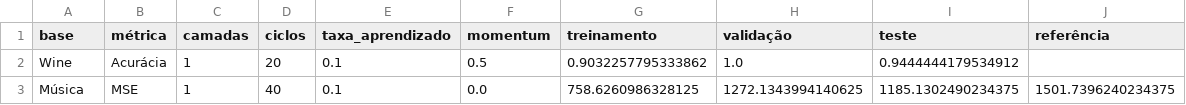
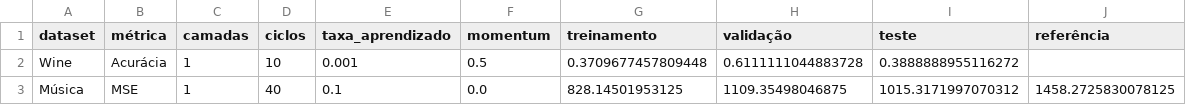
Before and after one commit to viniciusdutra314/neural_network_course, a CSV file: projeto_01/relatorio/resumo.csv, drawn as a sheet.

```diff
--- a/projeto_01/relatorio/resumo.csv
+++ b/projeto_01/relatorio/resumo.csv
@@ -1,3 +1,3 @@
-base,métrica,camadas,ciclos,taxa_aprendizado,momentum,treinamento,validação,teste,referência
-Wine,Acurácia,1,20,0.1,0.5,0.9032257795333862,1.0,0.9444444179534912,
-Música,MSE,1,40,0.1,0.0,758.6260986328125,1272.1343994140625,1185.1302490234375,1501.7396240234375
+dataset,métrica,camadas,ciclos,taxa_aprendizado,momentum,treinamento,validação,teste,referência
+Wine,Acurácia,1,10,0.001,0.5,0.3709677457809448,0.6111111044883728,0.3888888955116272,
+Música,MSE,1,40,0.1,0.0,828.14501953125,1109.35498046875,1015.3171997070312,1458.2725830078125
```
Also changed, not shown: projeto_01/relatorio/music_tabela.csv, projeto_01/relatorio/wine_tabela.csv, 6 other files.
